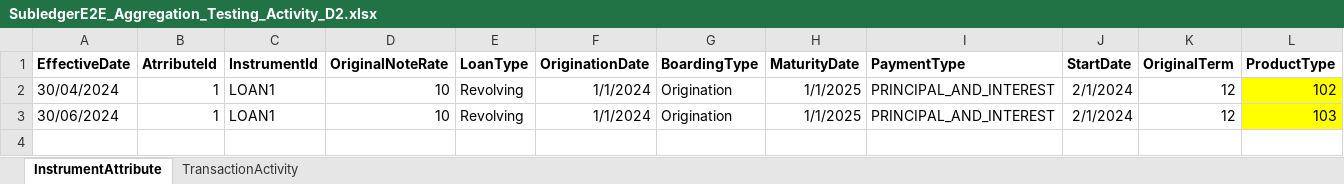
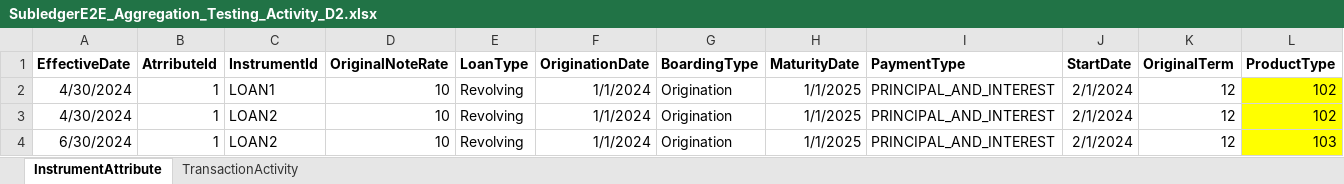
Before and after one commit to 19btech/subledger, an Excel workbook: docs/SubledgerE2E_Aggregation_Testing_Activity_D2.xlsx, sheet InstrumentAttribute, drawn as a sheet; only a part is shown; values as stored, in another font and other column widths than the file's, no borders; addresses are those after the commit; rows hold the shown columns only; the diff names each change by its address in the sheet, - before the commit and + after, or states it on an @@ line.

Commit message:
instrumentAttribute version at the time of data upload

```diff
--- a/docs/SubledgerE2E_Aggregation_Testing_Activity_D2.xlsx (sheet InstrumentAttribute)
+++ b/docs/SubledgerE2E_Aggregation_Testing_Activity_D2.xlsx (sheet InstrumentAttribute)
-A2 (EffectiveDate): 30/04/2024
+A2 (EffectiveDate): 4/30/2024
+row 3: 4/30/2024 | 1 | LOAN2 | 10 | Revolving | 1/1/2024 | Origination | 1/1/2025 | PRINCIPAL_AND_INTEREST | 2/1/2024 | 12 | 102
-A4 (EffectiveDate): 30/06/2024
+A4 (EffectiveDate): 6/30/2024
-C4 (InstrumentId): LOAN1
+C4 (InstrumentId): LOAN2
```
Also changed, not shown: formulas that keep their value, 11 other files.
